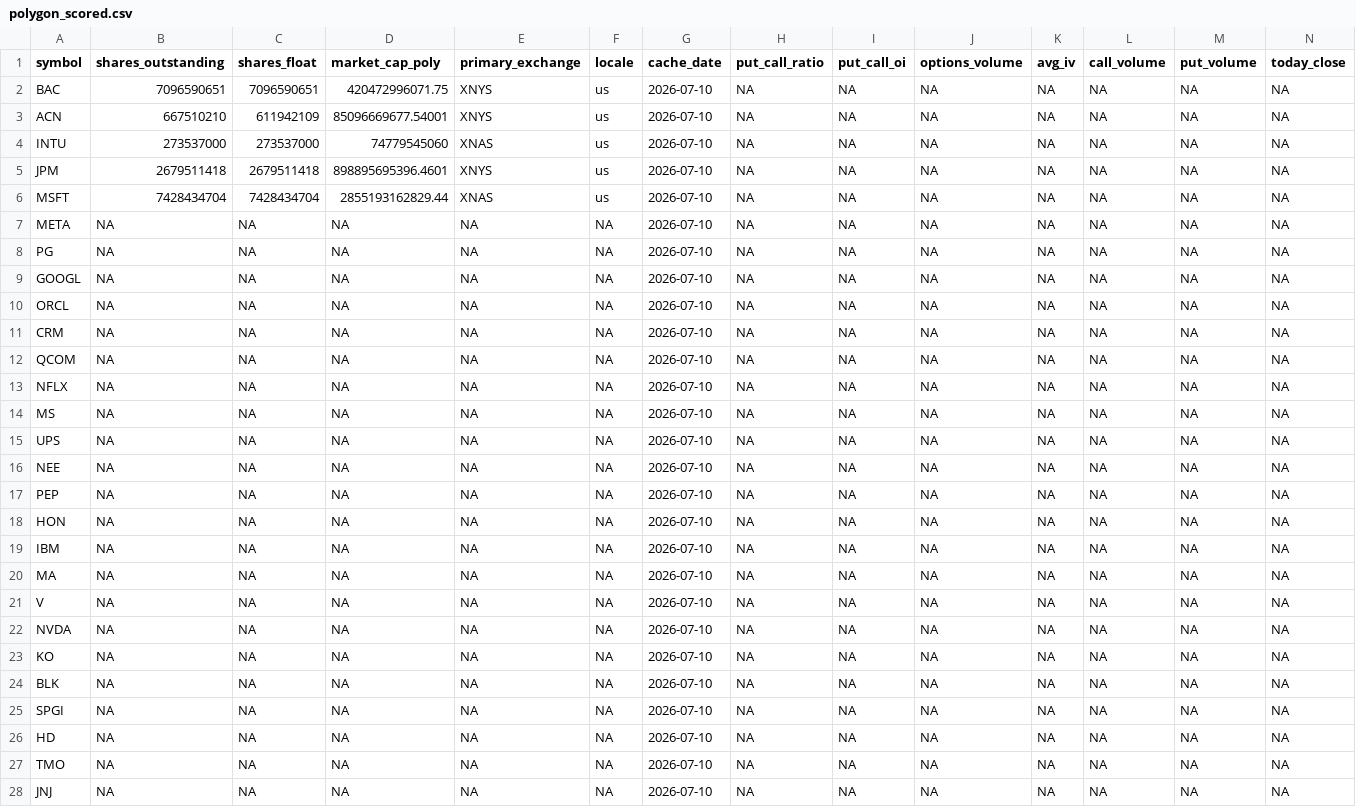
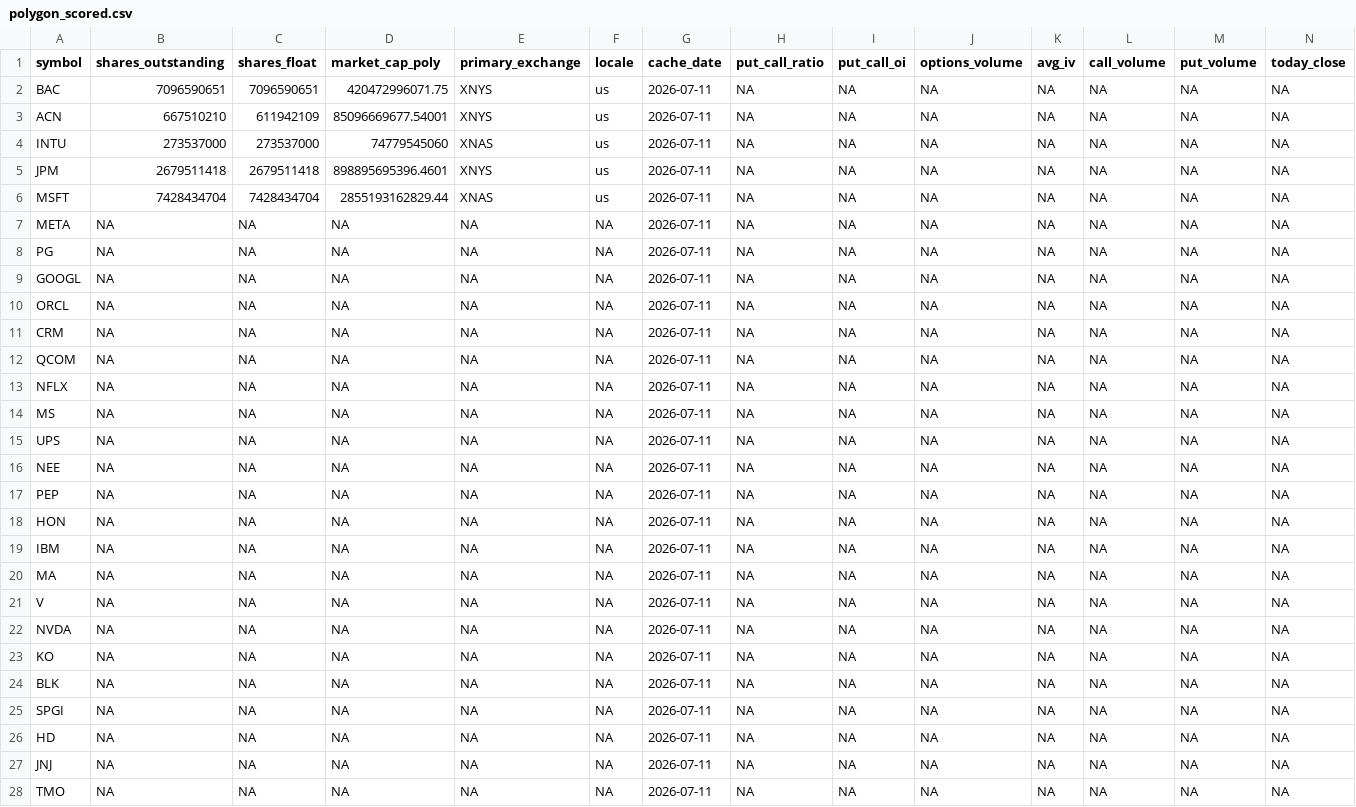
Before and after one commit to notrealmateja/r-screener, a CSV file: app/polygon_scored.csv, drawn as a sheet; only a part is shown; removed rows and columns are numbered as before the commit, all else as after; rows hold the shown columns only; the diff covers the shown part only; the diff names each change by its address in the sheet, - before the commit and + after, or states it on an @@ line.

```diff
--- a/app/polygon_scored.csv
+++ b/app/polygon_scored.csv
-G2:G26 (cache_date): 2026-07-10
+G2:G26 (cache_date): 2026-07-11
-row 27: TMO | NA | NA | NA | NA | NA | 2026-07-10 | NA | NA | NA | NA | NA | NA | NA
-G27 (cache_date): 2026-07-10
+G27 (cache_date): 2026-07-11
+row 28: TMO | NA | NA | NA | NA | NA | 2026-07-11 | NA | NA | NA | NA | NA | NA | NA
```
Also changed, not shown: 68 edited cells elsewhere in this file, app/alpha_history.csv, app/momentum_scored.csv, 26 other files.
